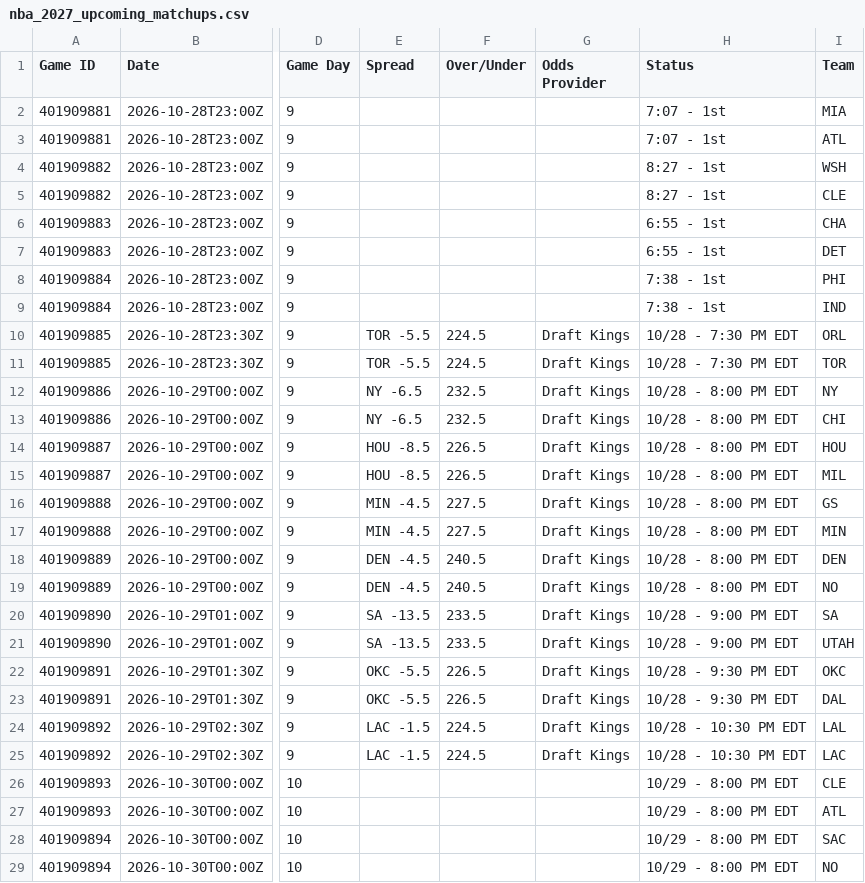
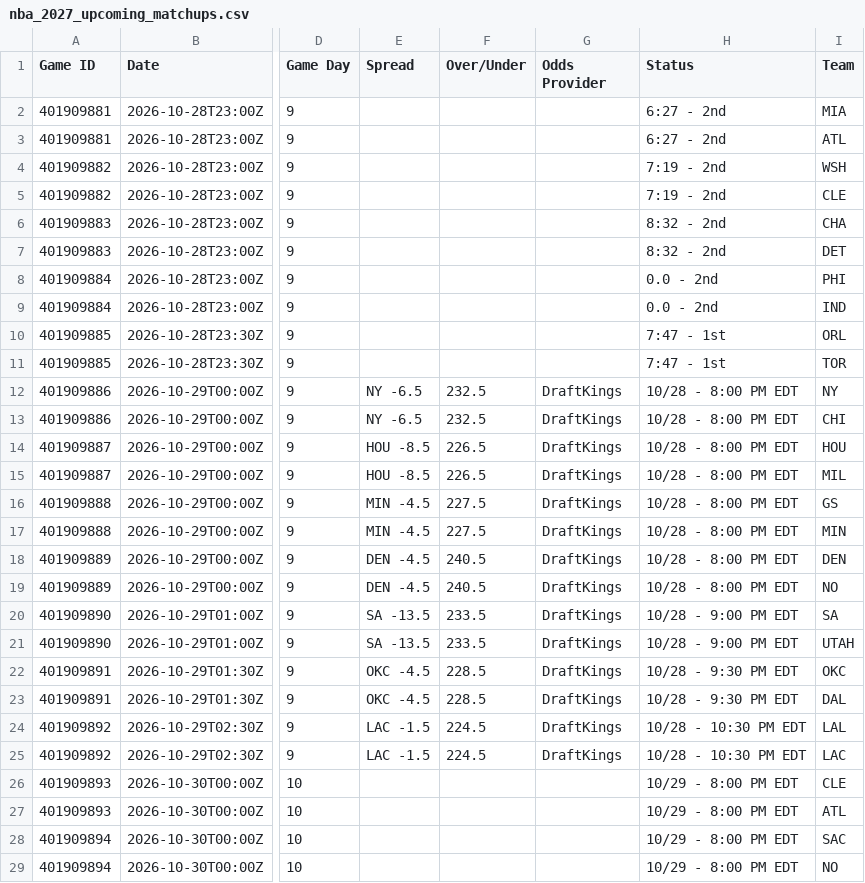
Before and after one commit to HitByOne/NBAData, a CSV file: site/data/nba_2027_upcoming_matchups.csv, drawn as a sheet; only a part is shown, gaps mark what is left out; the diff covers the shown part only; the diff names each change by its address in the sheet, - before the commit and + after, or states it on an @@ line.

```diff
--- a/site/data/nba_2027_upcoming_matchups.csv
+++ b/site/data/nba_2027_upcoming_matchups.csv
-H2:H3 (Status): 7:07 - 1st
+H2:H3 (Status): 6:27 - 2nd
-H4:H5 (Status): 8:27 - 1st
+H4:H5 (Status): 7:19 - 2nd
-H6:H7 (Status): 6:55 - 1st
+H6:H7 (Status): 8:32 - 2nd
-H8:H9 (Status): 7:38 - 1st
+H8:H9 (Status): 0.0 - 2nd
-E10:E11 (Spread): TOR -5.5
+E10:E11 (Spread): (empty)
-F10:F11 (Over/Under): 224.5
+F10:F11 (Over/Under): (empty)
-G10:G11 (Odds Provider): Draft Kings
+G10:G11 (Odds Provider): (empty)
-H10:H11 (Status): 10/28 - 7:30 PM EDT
+H10:H11 (Status): 7:47 - 1st
-G12:G25 (Odds Provider): Draft Kings
+G12:G25 (Odds Provider): DraftKings
-E22:E23 (Spread): OKC -5.5
+E22:E23 (Spread): OKC -4.5
-F22:F23 (Over/Under): 226.5
+F22:F23 (Over/Under): 228.5
```
Also changed, not shown: 2 edited cells elsewhere in this file, site/data/nba_2027_injury_report.csv, 1 other file.
